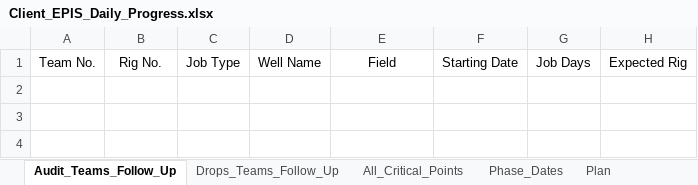
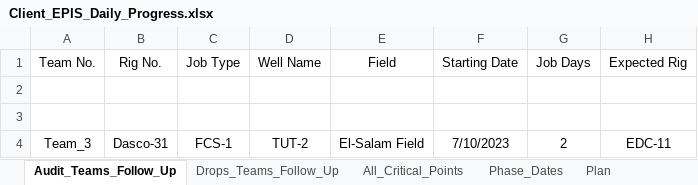
Before and after one commit to EPIS2023/KPC_EPIS_Follow_Up, an Excel workbook: Client_EPIS_Daily_Progress.xlsx, sheet Audit_Teams_Follow_Up, drawn as a sheet; values as stored, in another font and other column widths than the file's, no borders; the diff names each change by its address in the sheet, - before the commit and + after, or states it on an @@ line.

```diff
--- a/Client_EPIS_Daily_Progress.xlsx (sheet Audit_Teams_Follow_Up)
+++ b/Client_EPIS_Daily_Progress.xlsx (sheet Audit_Teams_Follow_Up)
+row 2: (empty)
+row 3: (empty)
+row 4: Team_3 | Dasco-31 | FCS-1 | TUT-2 | El-Salam Field | 7/10/2023 | 2 | EDC-11
```
Also changed, not shown: sheet Team_Management, sheet Phase_Dates.
